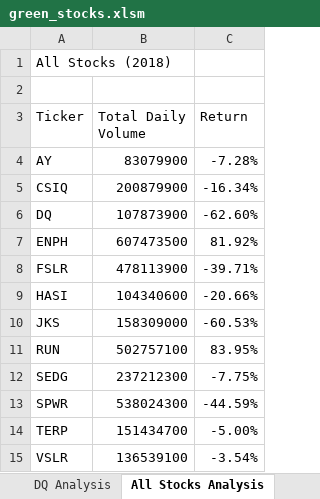
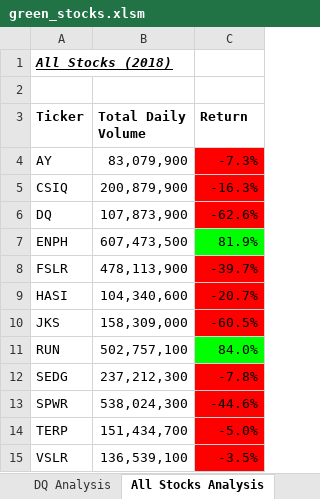
Before and after one commit to AnnaKDay/stock-analysis, an Excel workbook: green_stocks.xlsm, sheet All Stocks Analysis, drawn as a sheet; values as stored, in another font and other column widths than the file's, no borders; the diff names each change by its address in the sheet, - before the commit and + after, or states it on an @@ line.

```diff
--- a/green_stocks.xlsm (sheet All Stocks Analysis)
+++ b/green_stocks.xlsm (sheet All Stocks Analysis)
@@ A1 bold: off → on, italic: off → on, underline: off → on @@
-A3:C3 bold: off
+A3:C3 bold: on
-B4 (Total Daily Volume): 83079900
+B4 (Total Daily Volume): 83,079,900
-C4 (Return): -7.28%
+C4 (Return): -7.3%
-C4:C6 fill: none
+C4:C6 fill: #FF0000
-B5 (Total Daily Volume): 200879900
+B5 (Total Daily Volume): 200,879,900
-C5 (Return): -16.34%
+C5 (Return): -16.3%
-B6 (Total Daily Volume): 107873900
+B6 (Total Daily Volume): 107,873,900
-C6 (Return): -62.60%
+C6 (Return): -62.6%
-B7 (Total Daily Volume): 607473500
+B7 (Total Daily Volume): 607,473,500
-C7 (Return): 81.92%
+C7 (Return): 81.9%
-C7 fill: none
+C7 fill: #00FF00
-B8 (Total Daily Volume): 478113900
+B8 (Total Daily Volume): 478,113,900
-C8 (Return): -39.71%
+C8 (Return): -39.7%
-C8:C10 fill: none
+C8:C10 fill: #FF0000
-B9 (Total Daily Volume): 104340600
+B9 (Total Daily Volume): 104,340,600
-C9 (Return): -20.66%
+C9 (Return): -20.7%
-B10 (Total Daily Volume): 158309000
+B10 (Total Daily Volume): 158,309,000
-C10 (Return): -60.53%
+C10 (Return): -60.5%
-B11 (Total Daily Volume): 502757100
+B11 (Total Daily Volume): 502,757,100
-C11 (Return): 83.95%
+C11 (Return): 84.0%
-C11 fill: none
+C11 fill: #00FF00
-B12 (Total Daily Volume): 237212300
+B12 (Total Daily Volume): 237,212,300
-C12 (Return): -7.75%
+C12 (Return): -7.8%
-C12:C15 fill: none
+C12:C15 fill: #FF0000
-B13 (Total Daily Volume): 538024300
+B13 (Total Daily Volume): 538,024,300
-C13 (Return): -44.59%
+C13 (Return): -44.6%
-B14 (Total Daily Volume): 151434700
+B14 (Total Daily Volume): 151,434,700
-C14 (Return): -5.00%
+C14 (Return): -5.0%
-B15 (Total Daily Volume): 136539100
+B15 (Total Daily Volume): 136,539,100
-C15 (Return): -3.54%
+C15 (Return): -3.5%
```
Also changed, not shown: sheet 2018, other sheet tabs.
